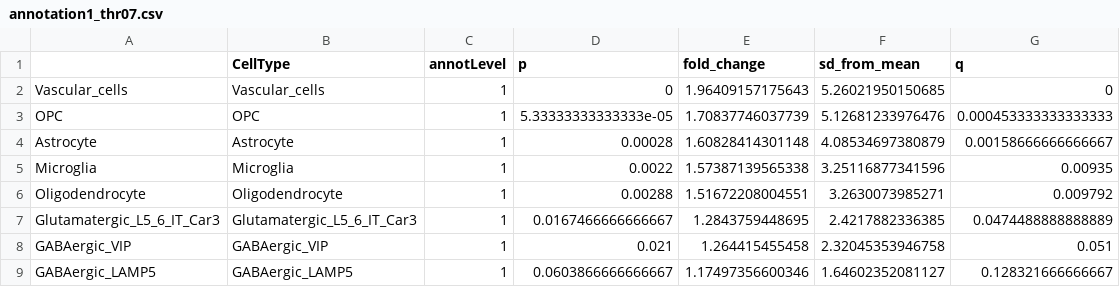
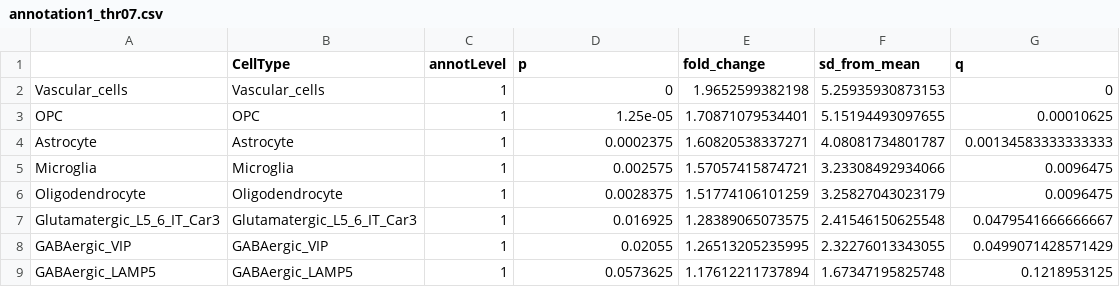
Before and after one commit to mgrantpeters/LR_project, a CSV file: processed_data/03-LR_network_visualisation/annotation1_thr07.csv, drawn as a sheet; only a part is shown; the diff covers the shown part only.

```diff
--- a/processed_data/03-LR_network_visualisation/annotation1_thr07.csv
+++ b/processed_data/03-LR_network_visualisation/annotation1_thr07.csv
@@ -1,9 +1,9 @@
 ,CellType,annotLevel,p,fold_change,sd_from_mean,q
-Vascular_cells,Vascular_cells,1,0,1.96409157175643,5.26021950150685,0
-OPC,OPC,1,5.33333333333333e-05,1.70837746037739,5.12681233976476,0.000453333333333333
-Astrocyte,Astrocyte,1,0.00028,1.60828414301148,4.08534697380879,0.00158666666666667
-Microglia,Microglia,1,0.0022,1.57387139565338,3.25116877341596,0.00935
-Oligodendrocyte,Oligodendrocyte,1,0.00288,1.51672208004551,3.2630073985271,0.009792
-Glutamatergic_L5_6_IT_Car3,Glutamatergic_L5_6_IT_Car3,1,0.0167466666666667,1.2843759448695,2.4217882336385,0.0474488888888889
-GABAergic_VIP,GABAergic_VIP,1,0.021,1.264415455458,2.32045353946758,0.051
-GABAergic_LAMP5,GABAergic_LAMP5,1,0.0603866666666667,1.17497356600346,1.64602352081127,0.128321666666667
+Vascular_cells,Vascular_cells,1,0,1.9652599382198,5.25935930873153,0
+OPC,OPC,1,1.25e-05,1.70871079534401,5.15194493097655,0.00010625
+Astrocyte,Astrocyte,1,0.0002375,1.60820538337271,4.08081734801787,0.00134583333333333
+Microglia,Microglia,1,0.002575,1.57057415874721,3.23308492934066,0.0096475
+Oligodendrocyte,Oligodendrocyte,1,0.0028375,1.51774106101259,3.25827043023179,0.0096475
+Glutamatergic_L5_6_IT_Car3,Glutamatergic_L5_6_IT_Car3,1,0.016925,1.28389065073575,2.41546150625548,0.0479541666666667
+GABAergic_VIP,GABAergic_VIP,1,0.02055,1.26513205235995,2.32276013343055,0.0499071428571429
+GABAergic_LAMP5,GABAergic_LAMP5,1,0.0573625,1.17612211737894,1.67347195825748,0.1218953125
```
Also changed, not shown: 36 edited cells elsewhere in this file, processed_data/01-clustering_genes_and_diseases/01a_LR_occurrance_across_diseases/LR_occurance_0.4.csv, processed_data/03-LR_network_visualisation/03c-specificity_major_network/annotation1_multiple_thr.csv, 49 other files.
